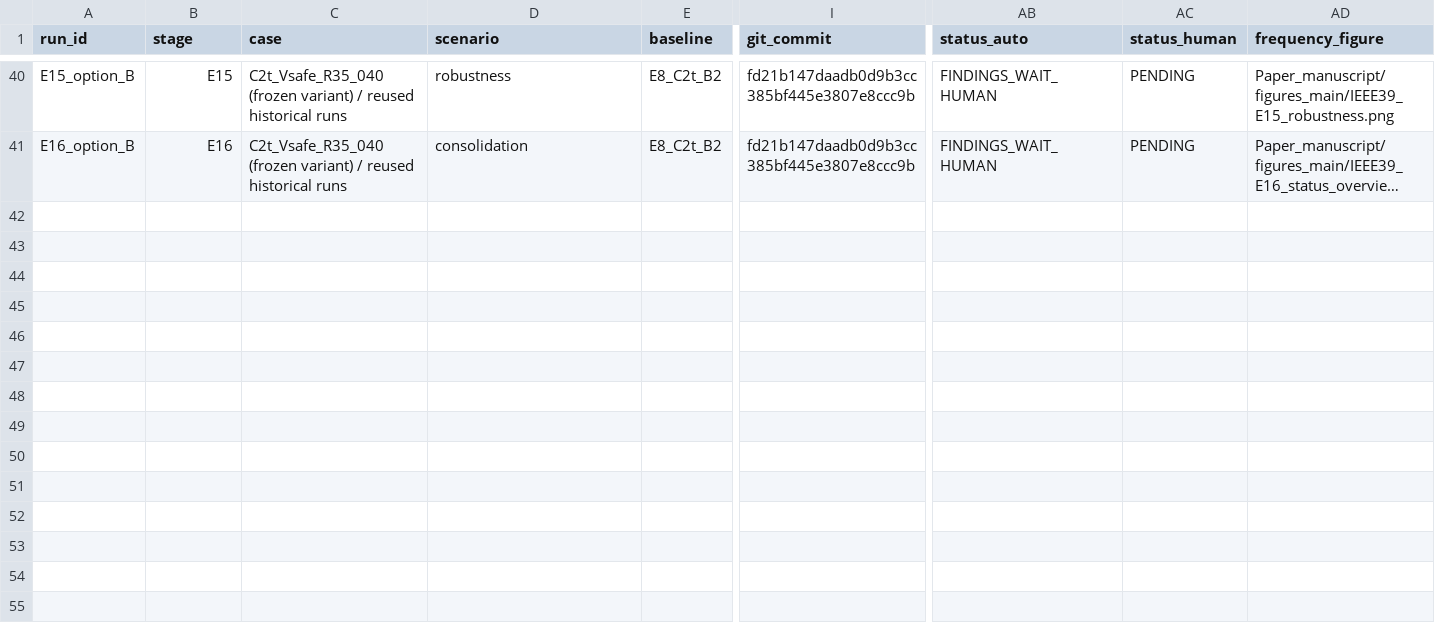
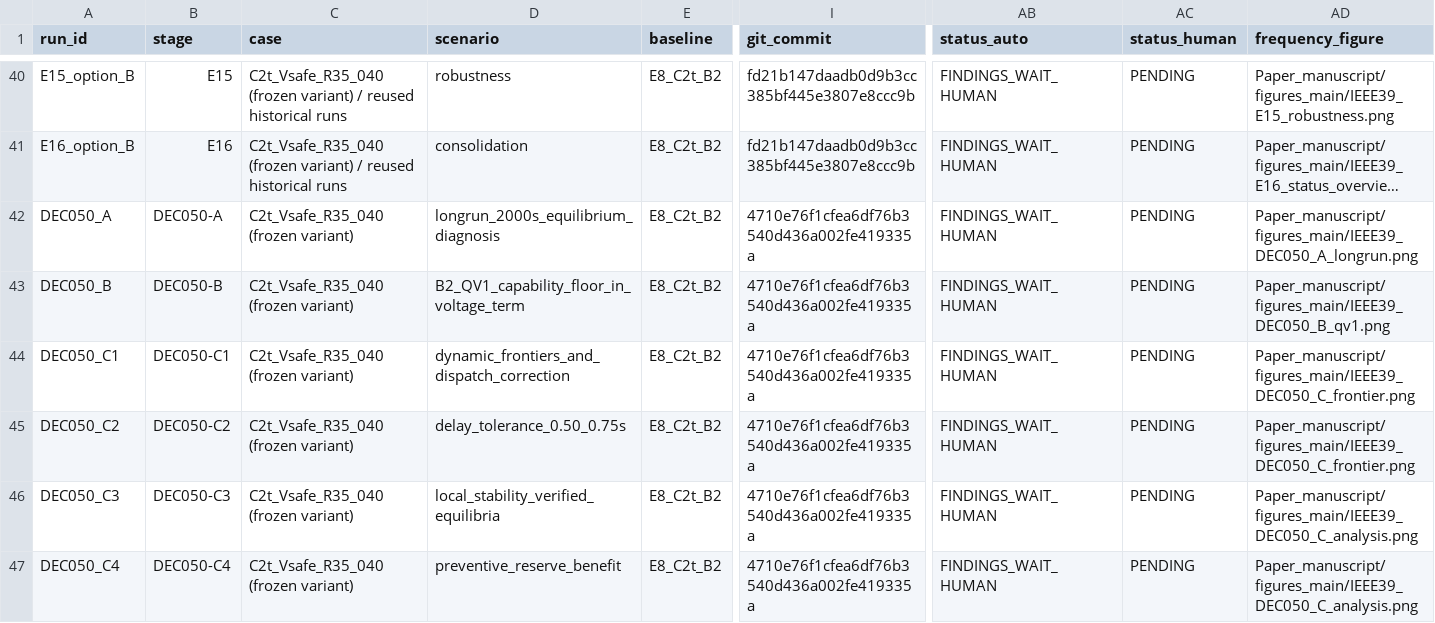
Before and after one commit to gemejiar/resilient_distributed_control_PS, a CSV file: Paper_manuscript/artifacts/experiment_matrix.csv, drawn as a sheet; only a part is shown, gaps mark what is left out; long unchanged cells end in …; rows hold the shown columns only; the diff names each change by its address in the sheet, - before the commit and + after, or states it on an @@ line.

```diff
--- a/Paper_manuscript/artifacts/experiment_matrix.csv
+++ b/Paper_manuscript/artifacts/experiment_matrix.csv
+row 42: DEC050_A | DEC050-A | C2t_Vsafe_R35_040 (frozen variant) | longrun_2000s_equilibrium_diagnosis | E8_C2t_B2 | 4710e76f1cfea6df76b3540d436a002fe419335a | FINDINGS_WAIT_HUMAN | PENDING | Paper_manuscript/figures_main/IEEE39_DEC050_A_longrun.png
+row 43: DEC050_B | DEC050-B | C2t_Vsafe_R35_040 (frozen variant) | B2_QV1_capability_floor_in_voltage_term | E8_C2t_B2 | 4710e76f1cfea6df76b3540d436a002fe419335a | FINDINGS_WAIT_HUMAN | PENDING | Paper_manuscript/figures_main/IEEE39_DEC050_B_qv1.png
+row 44: DEC050_C1 | DEC050-C1 | C2t_Vsafe_R35_040 (frozen variant) | dynamic_frontiers_and_dispatch_correction | E8_C2t_B2 | 4710e76f1cfea6df76b3540d436a002fe419335a | FINDINGS_WAIT_HUMAN | PENDING | Paper_manuscript/figures_main/IEEE39_DEC050_C_frontier.png
+row 45: DEC050_C2 | DEC050-C2 | C2t_Vsafe_R35_040 (frozen variant) | delay_tolerance_0.50_0.75s | E8_C2t_B2 | 4710e76f1cfea6df76b3540d436a002fe419335a | FINDINGS_WAIT_HUMAN | PENDING | Paper_manuscript/figures_main/IEEE39_DEC050_C_frontier.png
+row 46: DEC050_C3 | DEC050-C3 | C2t_Vsafe_R35_040 (frozen variant) | local_stability_verified_equilibria | E8_C2t_B2 | 4710e76f1cfea6df76b3540d436a002fe419335a | FINDINGS_WAIT_HUMAN | PENDING | Paper_manuscript/figures_main/IEEE39_DEC050_C_analysis.png
+row 47: DEC050_C4 | DEC050-C4 | C2t_Vsafe_R35_040 (frozen variant) | preventive_reserve_benefit | E8_C2t_B2 | 4710e76f1cfea6df76b3540d436a002fe419335a | FINDINGS_WAIT_HUMAN | PENDING | Paper_manuscript/figures_main/IEEE39_DEC050_C_analysis.png
```
Also changed, not shown: ops/sted/traceability_matrix.csv, 29 other files.
